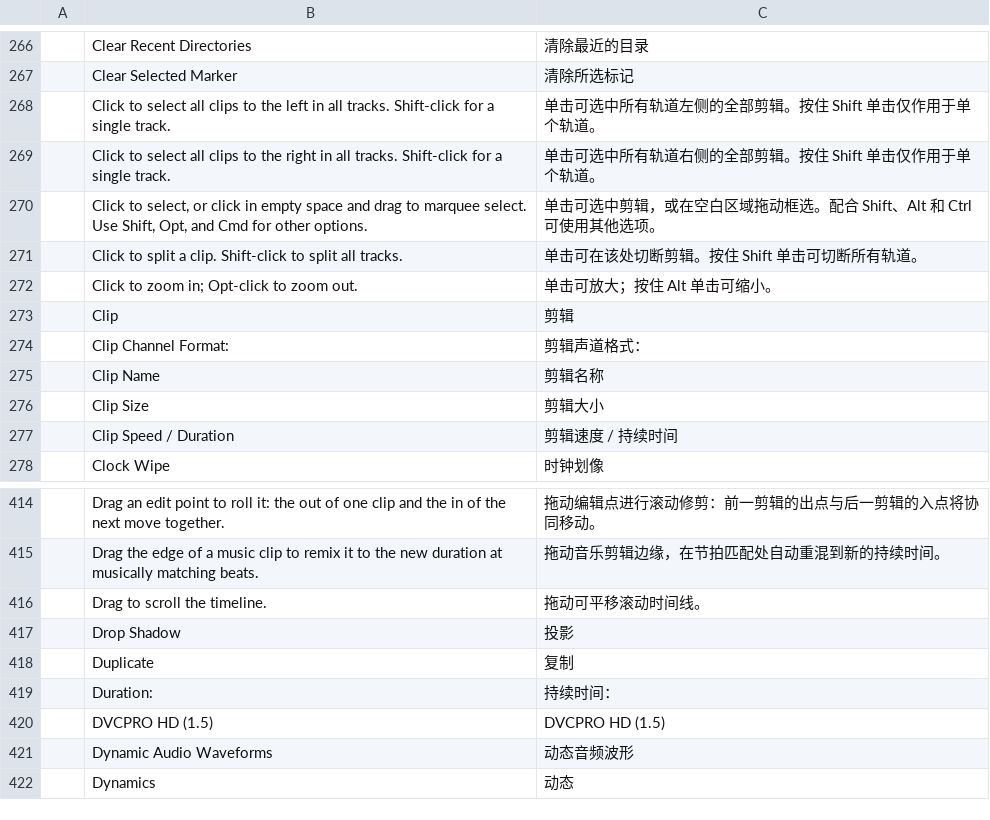
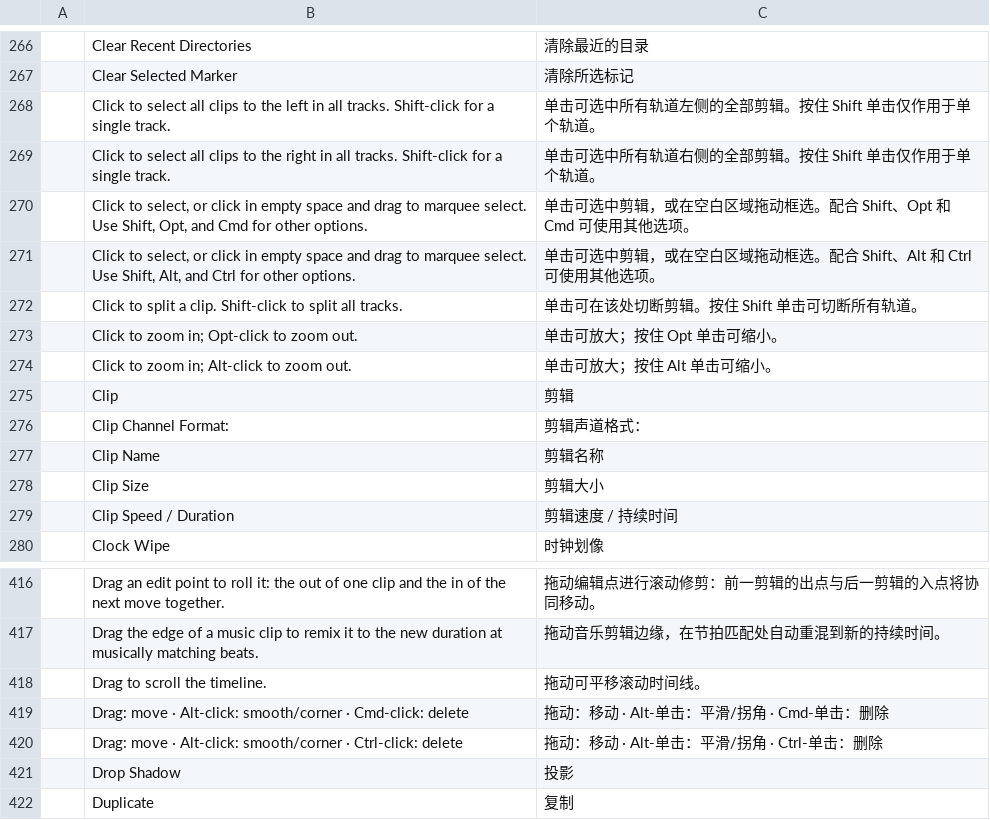
Before and after one commit to demon820308/filmcraft, a TSV file: crates/ui-egui/src/i18n/zh-cn.tsv, drawn as a sheet; only a part is shown, gaps mark what is left out; the shorter side is filled out with more unchanged rows.

Commit message:
feat(i18n): add Windows/Linux shortcut modifier tool hints to zh-cn catalog

```diff
--- a/crates/ui-egui/src/i18n/zh-cn.tsv
+++ b/crates/ui-egui/src/i18n/zh-cn.tsv
@@ -269,5 +269,7 @@
 	Click to select all clips to the right in all tracks. Shift-click for a single track.	单击可选中所有轨道右侧的全部剪辑。按住 Shift 单击仅作用于单个轨道。
-	Click to select, or click in empty space and drag to marquee select. Use Shift, Opt, and Cmd for other options.	单击可选中剪辑，或在空白区域拖动框选。配合 Shift、Alt 和 Ctrl 可使用其他选项。
+	Click to select, or click in empty space and drag to marquee select. Use Shift, Opt, and Cmd for other options.	单击可选中剪辑，或在空白区域拖动框选。配合 Shift、Opt 和 Cmd 可使用其他选项。
+	Click to select, or click in empty space and drag to marquee select. Use Shift, Alt, and Ctrl for other options.	单击可选中剪辑，或在空白区域拖动框选。配合 Shift、Alt 和 Ctrl 可使用其他选项。
 	Click to split a clip. Shift-click to split all tracks.	单击可在该处切断剪辑。按住 Shift 单击可切断所有轨道。
-	Click to zoom in; Opt-click to zoom out.	单击可放大；按住 Alt 单击可缩小。
+	Click to zoom in; Opt-click to zoom out.	单击可放大；按住 Opt 单击可缩小。
+	Click to zoom in; Alt-click to zoom out.	单击可放大；按住 Alt 单击可缩小。
 	Clip	剪辑
@@ -416,2 +418,4 @@
 	Drag to scroll the timeline.	拖动可平移滚动时间线。
+	Drag: move · Alt-click: smooth/corner · Cmd-click: delete	拖动：移动 · Alt-单击：平滑/拐角 · Cmd-单击：删除
+	Drag: move · Alt-click: smooth/corner · Ctrl-click: delete	拖动：移动 · Alt-单击：平滑/拐角 · Ctrl-单击：删除
 	Drop Shadow	投影
```
